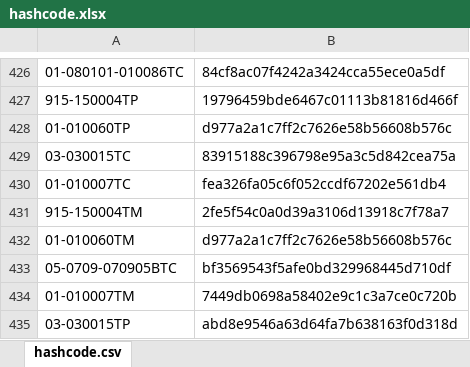
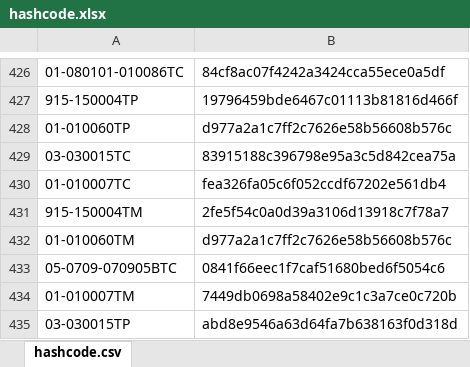
Before and after one commit to galomoracia/local-data-aragopedia, an Excel workbook: data/metadata/hashcode.xlsx, sheet hashcode.csv, drawn as a sheet; only a part is shown, gaps mark what is left out; values as stored, in another font and other column widths than the file's, no borders; the diff names each change by its address in the sheet, - before the commit and + after, or states it on an @@ line.

Commit message:
Actualización automática hashcode mar ago 24 05:19:52 CEST 2021

```diff
--- a/data/metadata/hashcode.xlsx (sheet hashcode.csv)
+++ b/data/metadata/hashcode.xlsx (sheet hashcode.csv)
-B433: bf3569543f5afe0bd329968445d710df
+B433: 0841f66eec1f7caf51680bed6f5054c6
```
